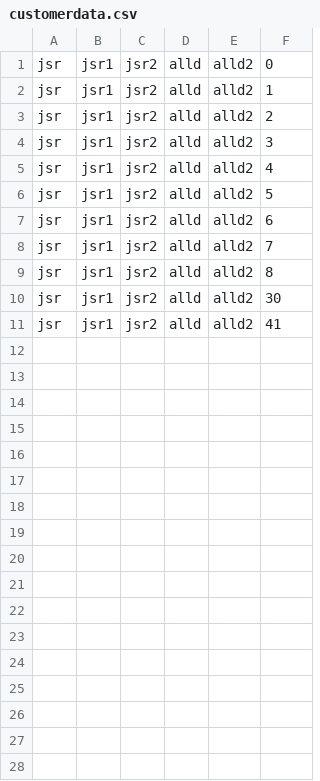
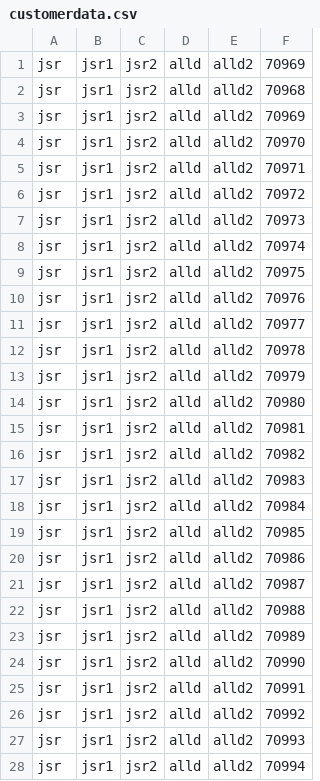
Before and after one commit to haardiksikka/Customer-Data-Processing-and-report-generator-java-config-, a CSV file: src/main/resources/customerdata.csv, drawn as a sheet; only a part is shown; the diff covers the shown part only.

```diff
--- a/src/main/resources/customerdata.csv
+++ b/src/main/resources/customerdata.csv
@@ -1,11 +1,28 @@
-jsr,jsr1,jsr2,alld,alld2,0
-jsr,jsr1,jsr2,alld,alld2,1
-jsr,jsr1,jsr2,alld,alld2,2
-jsr,jsr1,jsr2,alld,alld2,3
-jsr,jsr1,jsr2,alld,alld2,4
-jsr,jsr1,jsr2,alld,alld2,5
-jsr,jsr1,jsr2,alld,alld2,6
-jsr,jsr1,jsr2,alld,alld2,7
-jsr,jsr1,jsr2,alld,alld2,8
-jsr,jsr1,jsr2,alld,alld2,30
-jsr,jsr1,jsr2,alld,alld2,41
+jsr,jsr1,jsr2,alld,alld2,70969
+jsr,jsr1,jsr2,alld,alld2,70968
+jsr,jsr1,jsr2,alld,alld2,70969
+jsr,jsr1,jsr2,alld,alld2,70970
+jsr,jsr1,jsr2,alld,alld2,70971
+jsr,jsr1,jsr2,alld,alld2,70972
+jsr,jsr1,jsr2,alld,alld2,70973
+jsr,jsr1,jsr2,alld,alld2,70974
+jsr,jsr1,jsr2,alld,alld2,70975
+jsr,jsr1,jsr2,alld,alld2,70976
+jsr,jsr1,jsr2,alld,alld2,70977
+jsr,jsr1,jsr2,alld,alld2,70978
+jsr,jsr1,jsr2,alld,alld2,70979
+jsr,jsr1,jsr2,alld,alld2,70980
+jsr,jsr1,jsr2,alld,alld2,70981
+jsr,jsr1,jsr2,alld,alld2,70982
+jsr,jsr1,jsr2,alld,alld2,70983
+jsr,jsr1,jsr2,alld,alld2,70984
+jsr,jsr1,jsr2,alld,alld2,70985
+jsr,jsr1,jsr2,alld,alld2,70986
+jsr,jsr1,jsr2,alld,alld2,70987
+jsr,jsr1,jsr2,alld,alld2,70988
+jsr,jsr1,jsr2,alld,alld2,70989
+jsr,jsr1,jsr2,alld,alld2,70990
+jsr,jsr1,jsr2,alld,alld2,70991
+jsr,jsr1,jsr2,alld,alld2,70992
+jsr,jsr1,jsr2,alld,alld2,70993
+jsr,jsr1,jsr2,alld,alld2,70994
```
Also changed, not shown: 2 added rows elsewhere in this file, 8 other files.
